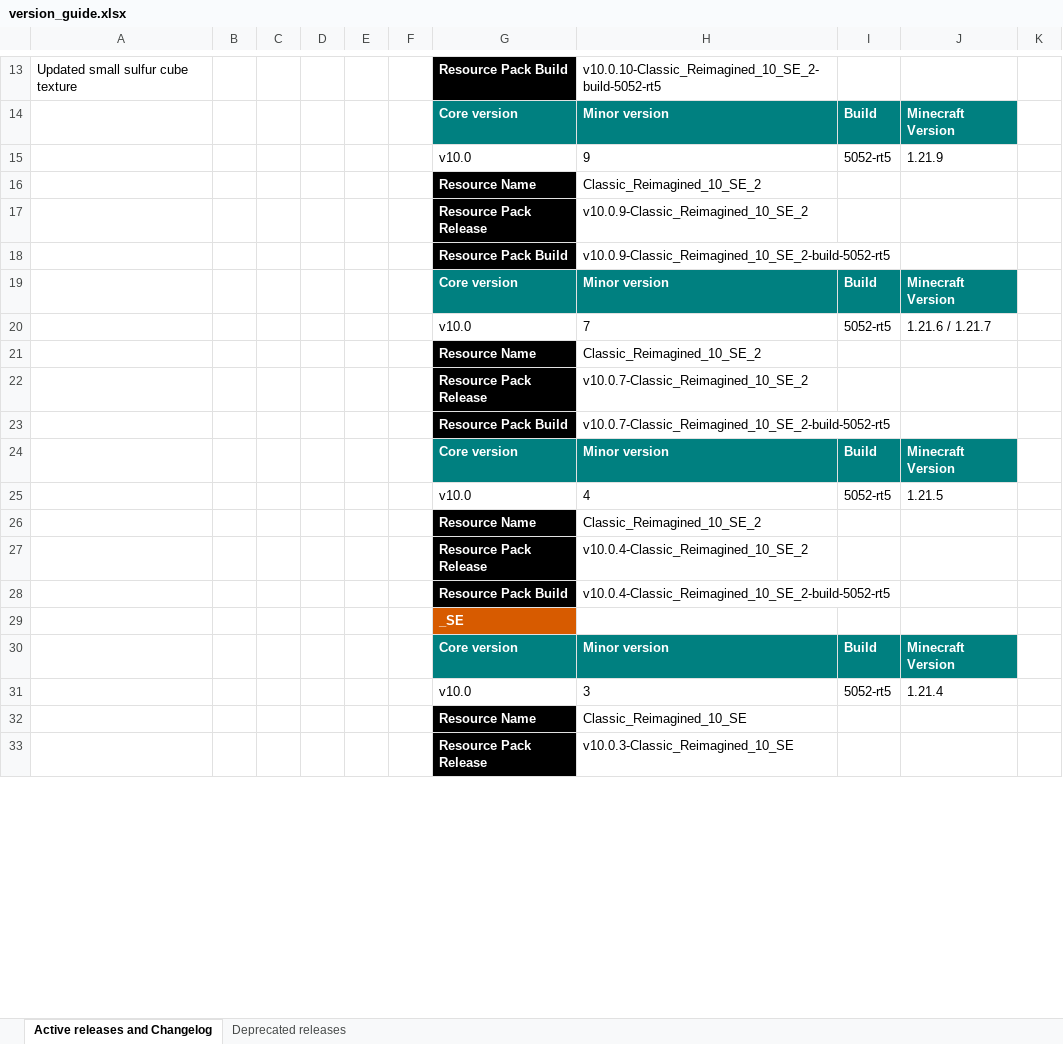
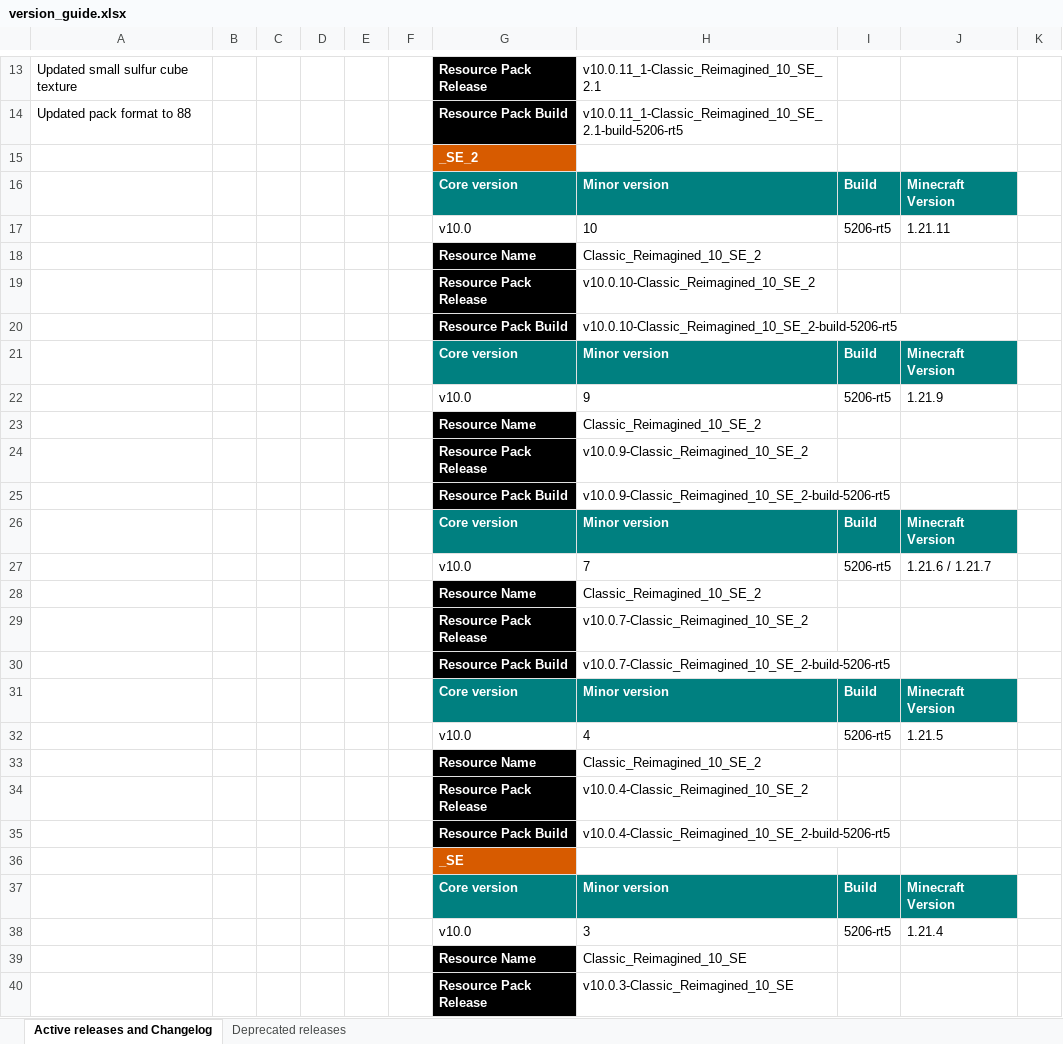
Before and after one commit to DogeStudiosSoftware/Classic-Reimagined, an Excel workbook: version_guide.xlsx, sheet Active releases and Changelog, drawn as a sheet; only a part is shown, gaps mark what is left out; values as stored, in another font and other column widths than the file's, no borders; addresses are those after the commit; the diff covers the shown part only; the diff names each change by its address in the sheet, - before the commit and + after, or states it on an @@ line.

Commit message:
Updated pack format to 88
Co-Authored-By: Katsumi_Neko <63895016+katsumi-neko@users.noreply.github.com>
Co-Authored-By: Arc360 <155182753+arc360alt@users.noreply.github.com>

```diff
--- a/version_guide.xlsx (sheet Active releases and Changelog)
+++ b/version_guide.xlsx (sheet Active releases and Changelog)
-G13: Resource Pack Build
+G13: Resource Pack Release
-H13: v10.0.10-Classic_Reimagined_10_SE_2-build-5052-rt5
+H13: v10.0.11_1-Classic_Reimagined_10_SE_2.1
+row 14: Updated pack format to 88 |  |  |  |  |  | Resource Pack Build | v10.0.11_1-Classic_Reimagined_10_SE_2.1-build-5206-rt5
+row 15:  |  |  |  |  |  | _SE_2
+row 17:  |  |  |  |  |  | v10.0 | 10 | 5206-rt5 | 1.21.11
+row 18:  |  |  |  |  |  | Resource Name | Classic_Reimagined_10_SE_2
+row 19:  |  |  |  |  |  | Resource Pack Release | v10.0.10-Classic_Reimagined_10_SE_2
+row 20:  |  |  |  |  |  | Resource Pack Build | v10.0.10-Classic_Reimagined_10_SE_2-build-5206-rt5
+row 21:  |  |  |  |  |  | Core version | Minor version | Build | Minecraft Version
-I22: 5052-rt5
+I22: 5206-rt5
-H25: v10.0.9-Classic_Reimagined_10_SE_2-build-5052-rt5
+H25: v10.0.9-Classic_Reimagined_10_SE_2-build-5206-rt5
-I27: 5052-rt5
+I27: 5206-rt5
-H30: v10.0.7-Classic_Reimagined_10_SE_2-build-5052-rt5
+H30: v10.0.7-Classic_Reimagined_10_SE_2-build-5206-rt5
-I32: 5052-rt5
+I32: 5206-rt5
-H35: v10.0.4-Classic_Reimagined_10_SE_2-build-5052-rt5
+H35: v10.0.4-Classic_Reimagined_10_SE_2-build-5206-rt5
-I38: 5052-rt5
+I38: 5206-rt5
```
Also changed, not shown: 2 added rows, 2 removed rows, 31 edited cells, cell formats and merged cells elsewhere in this sheet, formulas that keep their value, 1 other file.
